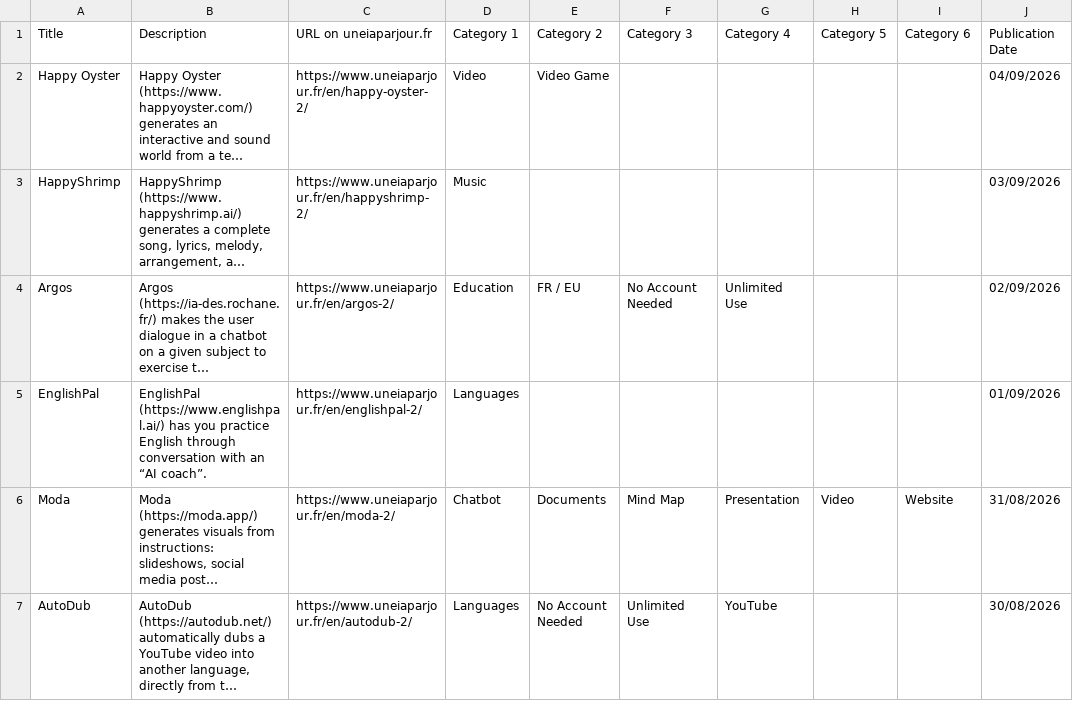
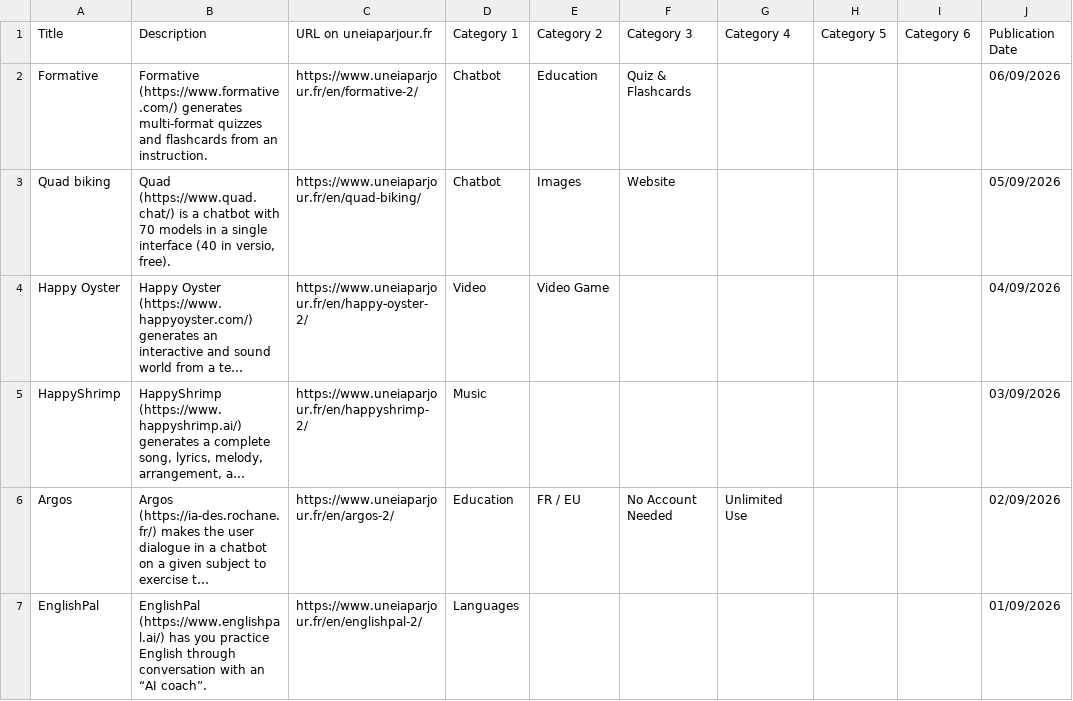
Before and after one commit to uneIAparjour/base-en, a CSV file: base-uneiaparjour-en.csv, drawn as a sheet; only a part is shown; the shorter side is filled out with more unchanged rows; long unchanged cells end in …; the diff names each change by its address in the sheet, - before the commit and + after, or states it on an @@ line.

```diff
--- a/base-uneiaparjour-en.csv
+++ b/base-uneiaparjour-en.csv
+row 2: Formative | Formative (https://www.formative.com/) generates multi-format quizzes and flashcards from an instruction. | https://www.uneiaparjour.fr/en/formative-2/ | Chatbot | Education | Quiz & Flashcards |  |  |  | 06/09/2026
+row 3: Quad biking | Quad (https://www.quad.chat/) is a chatbot with 70 models in a single interface (40 in versio, free). | https://www.uneiaparjour.fr/en/quad-biking/ | Chatbot | Images | Website |  |  |  | 05/09/2026
```
Also changed, not shown: 4 other files.
